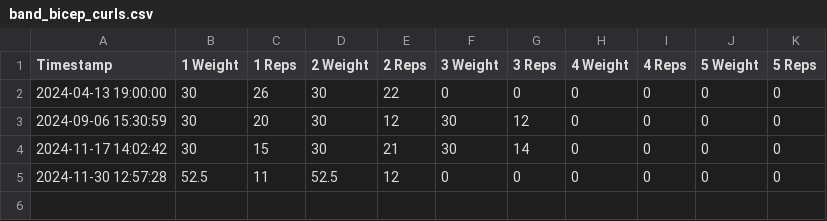
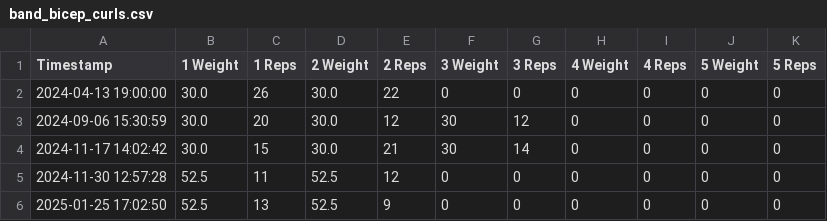
Before and after one commit to RobinBot89/AIWorkoutBuddy, a CSV file: Exercise Data/band_bicep_curls.csv, drawn as a sheet.

```diff
--- a/Exercise Data/band_bicep_curls.csv
+++ b/Exercise Data/band_bicep_curls.csv
@@ -1,5 +1,6 @@
 Timestamp,1 Weight,1 Reps,2 Weight,2 Reps,3 Weight,3 Reps,4 Weight,4 Reps,5 Weight,5 Reps
-2024-04-13 19:00:00,30,26,30,22,0,0,0,0,0,0
-2024-09-06 15:30:59,30,20,30,12,30,12,0,0,0,0
-2024-11-17 14:02:42,30,15,30,21,30,14,0,0,0,0
+2024-04-13 19:00:00,30.0,26,30.0,22,0,0,0,0,0,0
+2024-09-06 15:30:59,30.0,20,30.0,12,30,12,0,0,0,0
+2024-11-17 14:02:42,30.0,15,30.0,21,30,14,0,0,0,0
 2024-11-30 12:57:28,52.5,11,52.5,12,0,0,0,0,0,0
+2025-01-25 17:02:50,52.5,13,52.5,9,0,0,0,0,0,0
```
Also changed, not shown: Exercise Data/WorkoutLog.csv, Exercise Data/band_pushups.csv, 6 other files.
